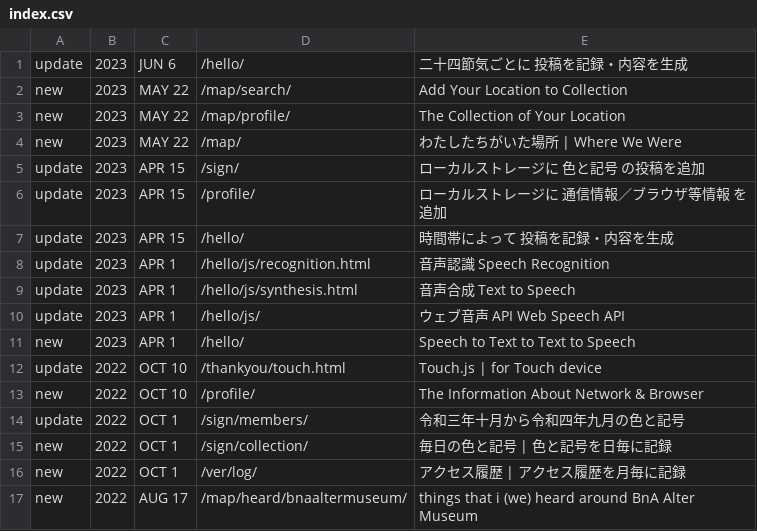
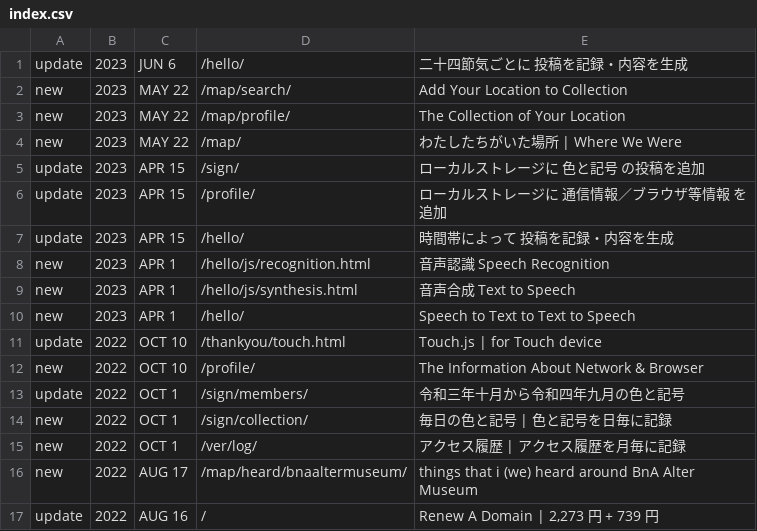
Before and after one commit to c-c-space/.github, a CSV file: ver/index.csv, drawn as a sheet; only a part is shown; the shorter side is filled out with more unchanged rows.

Commit message:
Update index.csv

```diff
--- a/ver/index.csv
+++ b/ver/index.csv
@@ -7,5 +7,4 @@ update,2023,APR 15,"/profile/","ローカルストレージに 通信情報／
 update,2023,APR 15,"/hello/","時間帯によって 投稿を記録・内容を生成"
-update,2023,APR 1,"/hello/js/recognition.html","音声認識 Speech Recognition"
-update,2023,APR 1,"/hello/js/synthesis.html","音声合成 Text to Speech"
-update,2023,APR 1,"/hello/js/","ウェブ音声 API Web Speech API"
+new,2023,APR 1,"/hello/js/recognition.html","音声認識 Speech Recognition"
+new,2023,APR 1,"/hello/js/synthesis.html","音声合成 Text to Speech"
 new,2023,APR 1,"/hello/","Speech to Text to Text to Speech"
```
